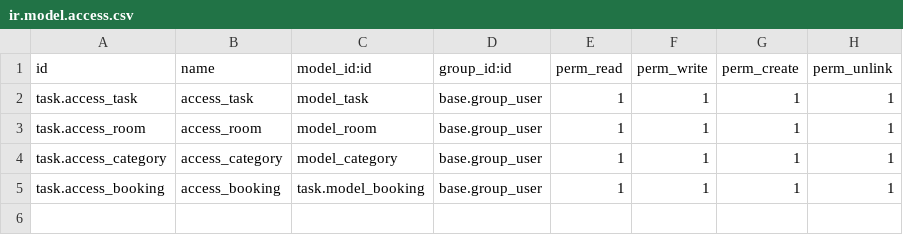
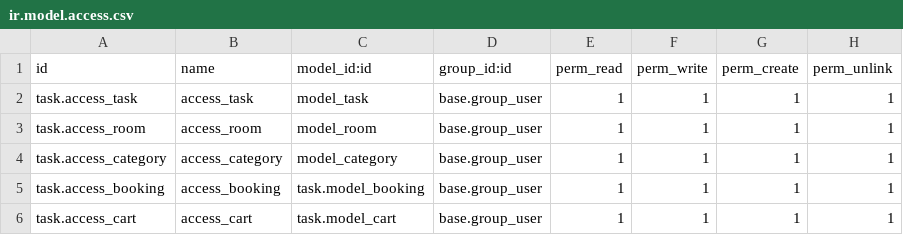
Before and after one commit to ramazonLider/odoo-hms, a CSV file: custom_addons/task/security/ir.model.access.csv, drawn as a sheet.

```diff
--- a/custom_addons/task/security/ir.model.access.csv
+++ b/custom_addons/task/security/ir.model.access.csv
@@ -5 +5,2 @@ task.access_category,access_category,model_category,base.group_user,1,1,1,1
 task.access_booking,access_booking,task.model_booking,base.group_user,1,1,1,1
+task.access_cart,access_cart,task.model_cart,base.group_user,1,1,1,1
```
Also changed, not shown: 5 other files.
